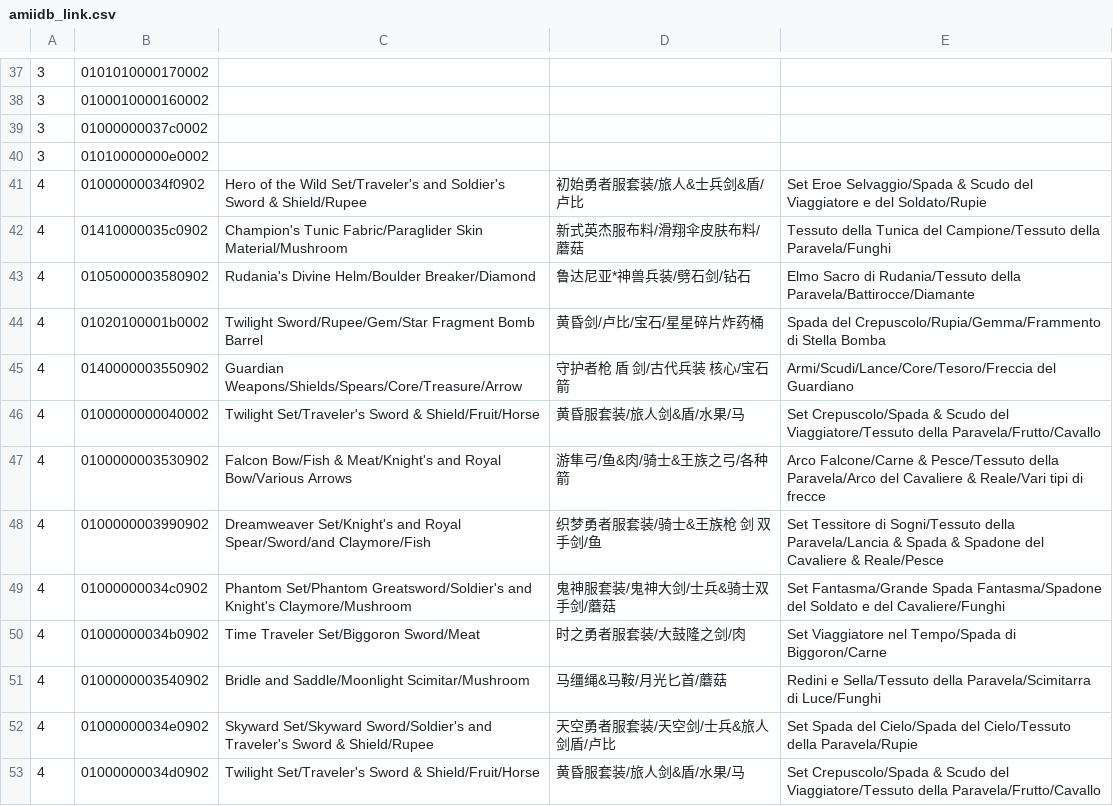
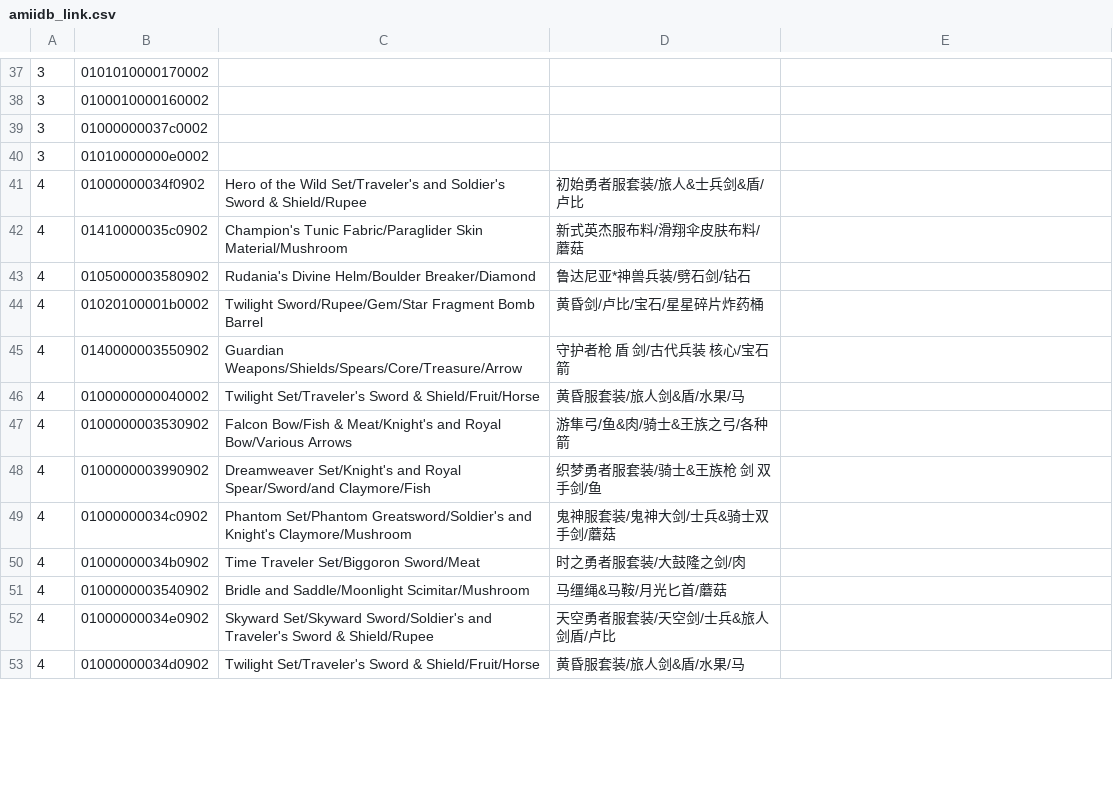
Before and after one commit to yanhuifu/pixl, a CSV file: fw/data/amiidb_link.csv, drawn as a sheet; only a part is shown, gaps mark what is left out; the diff covers the shown part only.

```diff
--- a/fw/data/amiidb_link.csv
+++ b/fw/data/amiidb_link.csv
@@ -40,14 +40,14 @@
 3,01010000000e0002,,,
-4,01000000034f0902,Hero of the Wild Set/Traveler's and Soldier's Sword & Shield/Rupee,初始勇者服套装/旅人&士兵剑&盾/卢比,Set Eroe Selvaggio/Spada & Scudo del Viaggiatore e del Soldato/Rupie
-4,01410000035c0902,Champion's Tunic Fabric/Paraglider Skin Material/Mushroom,新式英杰服布料/滑翔伞皮肤布料/蘑菇,Tessuto della Tunica del Campione/Tessuto della Paravela/Funghi
-4,0105000003580902,Rudania's Divine Helm/Boulder Breaker/Diamond,鲁达尼亚*神兽兵装/劈石剑/钻石,Elmo Sacro di Rudania/Tessuto della Paravela/Battirocce/Diamante
-4,01020100001b0002,Twilight Sword/Rupee/Gem/Star Fragment Bomb Barrel,黄昏剑/卢比/宝石/星星碎片炸药桶,Spada del Crepuscolo/Rupia/Gemma/Frammento di Stella Bomba
-4,0140000003550902,Guardian Weapons/Shields/Spears/Core/Treasure/Arrow,守护者枪 盾 剑/古代兵装 核心/宝石 箭,Armi/Scudi/Lance/Core/Tesoro/Freccia del Guardiano
-4,0100000000040002,Twilight Set/Traveler's Sword & Shield/Fruit/Horse,黄昏服套装/旅人剑&盾/水果/马,Set Crepuscolo/Spada & Scudo del Viaggiatore/Tessuto della Paravela/Frutto/Cavallo
-4,0100000003530902,Falcon Bow/Fish & Meat/Knight's and Royal Bow/Various Arrows,游隼弓/鱼&肉/骑士&王族之弓/各种箭,Arco Falcone/Carne & Pesce/Tessuto della Paravela/Arco del Cavaliere & Reale/Vari tipi di frecce
-4,0100000003990902,Dreamweaver Set/Knight's and Royal Spear/Sword/and Claymore/Fish,织梦勇者服套装/骑士&王族枪 剑 双手剑/鱼,Set Tessitore di Sogni/Tessuto della Paravela/Lancia & Spada & Spadone del Cavaliere & Reale/Pesce
-4,01000000034c0902,Phantom Set/Phantom Greatsword/Soldier's and Knight's Claymore/Mushroom,鬼神服套装/鬼神大剑/士兵&骑士双手剑/蘑菇,Set Fantasma/Grande Spada Fantasma/Spadone del Soldato e del Cavaliere/Funghi
-4,01000000034b0902,Time Traveler Set/Biggoron Sword/Meat,时之勇者服套装/大鼓隆之剑/肉,Set Viaggiatore nel Tempo/Spada di Biggoron/Carne
-4,0100000003540902,Bridle and Saddle/Moonlight Scimitar/Mushroom,马缰绳&马鞍/月光匕首/蘑菇,Redini e Sella/Tessuto della Paravela/Scimitarra di Luce/Funghi
-4,01000000034e0902,Skyward Set/Skyward Sword/Soldier's and Traveler's Sword & Shield/Rupee,天空勇者服套装/天空剑/士兵&旅人剑盾/卢比,Set Spada del Cielo/Spada del Cielo/Tessuto della Paravela/Rupie
-4,01000000034d0902,Twilight Set/Traveler's Sword & Shield/Fruit/Horse,黄昏服套装/旅人剑&盾/水果/马,Set Crepuscolo/Spada & Scudo del Viaggiatore/Tessuto della Paravela/Frutto/Cavallo
+4,01000000034f0902,Hero of the Wild Set/Traveler's and Soldier's Sword & Shield/Rupee,初始勇者服套装/旅人&士兵剑&盾/卢比,
+4,01410000035c0902,Champion's Tunic Fabric/Paraglider Skin Material/Mushroom,新式英杰服布料/滑翔伞皮肤布料/蘑菇,
+4,0105000003580902,Rudania's Divine Helm/Boulder Breaker/Diamond,鲁达尼亚*神兽兵装/劈石剑/钻石,
+4,01020100001b0002,Twilight Sword/Rupee/Gem/Star Fragment Bomb Barrel,黄昏剑/卢比/宝石/星星碎片炸药桶,
+4,0140000003550902,Guardian Weapons/Shields/Spears/Core/Treasure/Arrow,守护者枪 盾 剑/古代兵装 核心/宝石 箭,
+4,0100000000040002,Twilight Set/Traveler's Sword & Shield/Fruit/Horse,黄昏服套装/旅人剑&盾/水果/马,
+4,0100000003530902,Falcon Bow/Fish & Meat/Knight's and Royal Bow/Various Arrows,游隼弓/鱼&肉/骑士&王族之弓/各种箭,
+4,0100000003990902,Dreamweaver Set/Knight's and Royal Spear/Sword/and Claymore/Fish,织梦勇者服套装/骑士&王族枪 剑 双手剑/鱼,
+4,01000000034c0902,Phantom Set/Phantom Greatsword/Soldier's and Knight's Claymore/Mushroom,鬼神服套装/鬼神大剑/士兵&骑士双手剑/蘑菇,
+4,01000000034b0902,Time Traveler Set/Biggoron Sword/Meat,时之勇者服套装/大鼓隆之剑/肉,
+4,0100000003540902,Bridle and Saddle/Moonlight Scimitar/Mushroom,马缰绳&马鞍/月光匕首/蘑菇,
+4,01000000034e0902,Skyward Set/Skyward Sword/Soldier's and Traveler's Sword & Shield/Rupee,天空勇者服套装/天空剑/士兵&旅人剑盾/卢比,
+4,01000000034d0902,Twilight Set/Traveler's Sword & Shield/Fruit/Horse,黄昏服套装/旅人剑&盾/水果/马,
```
Also changed, not shown: 41 edited cells elsewhere in this file, 3 other files.
